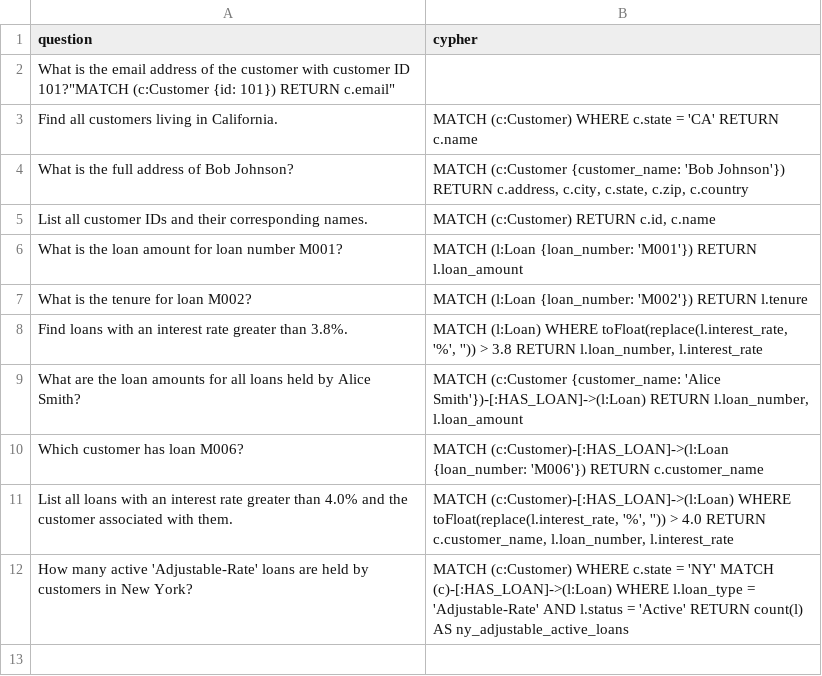
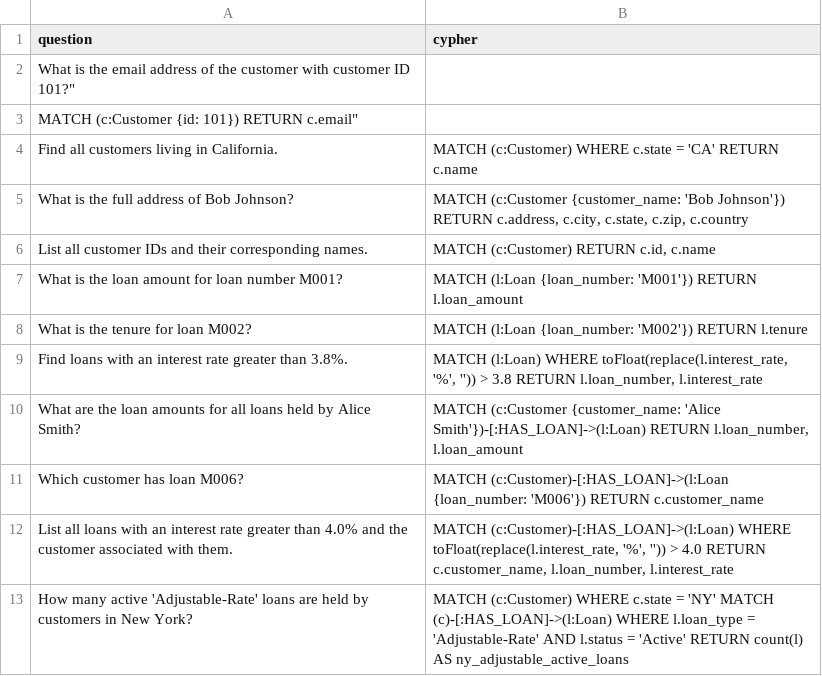
Before and after one commit to tauseef1234/Datasets, a CSV file: example_cypher.csv, drawn as a sheet; the diff names each change by its address in the sheet, - before the commit and + after, or states it on an @@ line.

Commit message:
Update example_cypher.csv

```diff
--- a/example_cypher.csv
+++ b/example_cypher.csv
-A2 (question): …customer ID 101?"MATCH (c:Customer {id: 101}) RETURN c.email"
+A2 (question): …customer ID 101?"
+row 3: MATCH (c:Customer {id: 101}) RETURN c.email"
```
